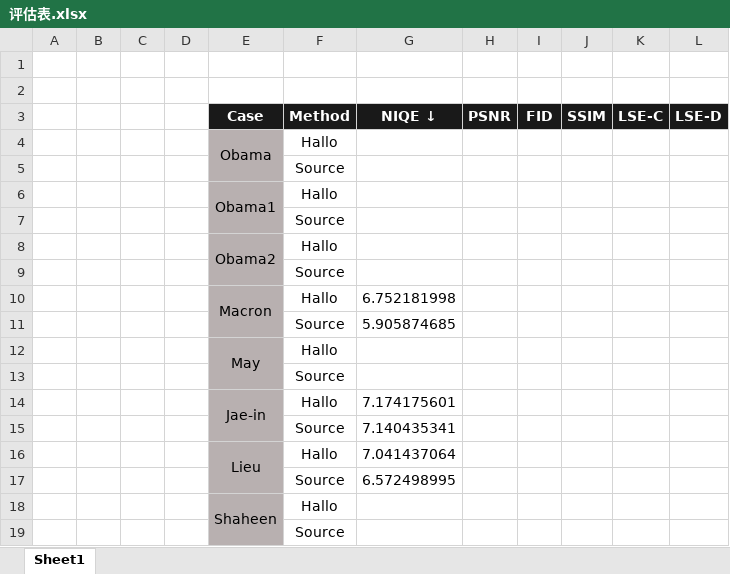
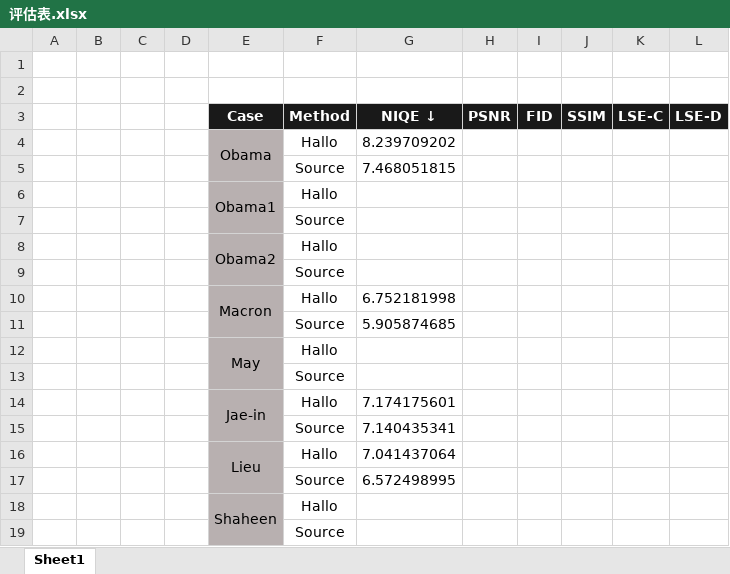
Before and after one commit to Academic-Hammer/talkingface-kit, an Excel workbook: hallo_root/评估表.xlsx, sheet Sheet1, drawn as a sheet; values as stored, in another font and other column widths than the file's, no borders; the diff names each change by its address in the sheet, - before the commit and + after, or states it on an @@ line.

```diff
--- a/hallo_root/评估表.xlsx (sheet Sheet1)
+++ b/hallo_root/评估表.xlsx (sheet Sheet1)
-G4 (NIQE ↓): (empty)
+G4 (NIQE ↓): 8.239709202
-G5 (NIQE ↓): (empty)
+G5 (NIQE ↓): 7.468051815
```
Also changed, not shown: 14 other files.
